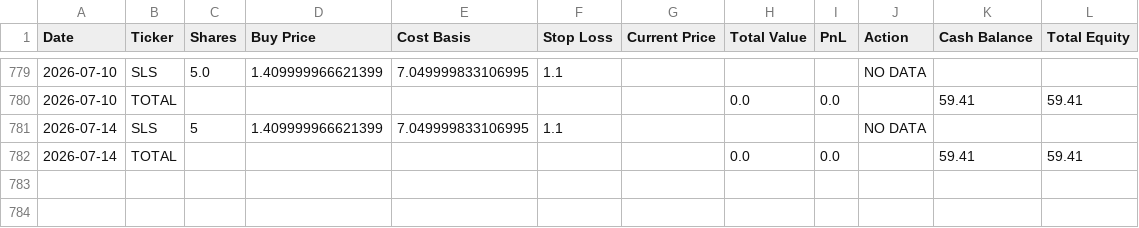
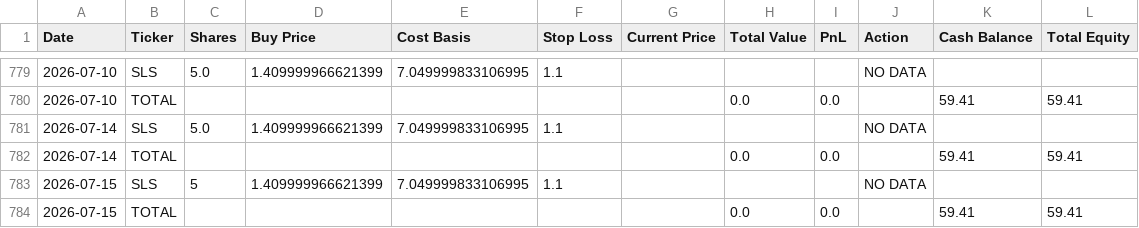
Before and after one commit to genPerms/ChatGPT-Micro-Cap-Experiment, a CSV file: Scripts and CSV Files/Daily Updates.csv, drawn as a sheet; only a part is shown, gaps mark what is left out.

```diff
--- a/Scripts and CSV Files/Daily Updates.csv
+++ b/Scripts and CSV Files/Daily Updates.csv
@@ -780,3 +780,5 @@ Date,Ticker,Shares,Buy Price,Cost Basis,Stop Loss,Current Price,Total Value,PnL,
 2026-07-10,TOTAL,,,,,,0.0,0.0,,59.41,59.41
-2026-07-14,SLS,5,1.409999966621399,7.049999833106995,1.1,,,,NO DATA,,
+2026-07-14,SLS,5.0,1.409999966621399,7.049999833106995,1.1,,,,NO DATA,,
 2026-07-14,TOTAL,,,,,,0.0,0.0,,59.41,59.41
+2026-07-15,SLS,5,1.409999966621399,7.049999833106995,1.1,,,,NO DATA,,
+2026-07-15,TOTAL,,,,,,0.0,0.0,,59.41,59.41
```
Also changed, not shown: Frontend/Baseline CSVs/russell.csv, Frontend/Baseline CSVs/sp500.csv, 1 other file.
